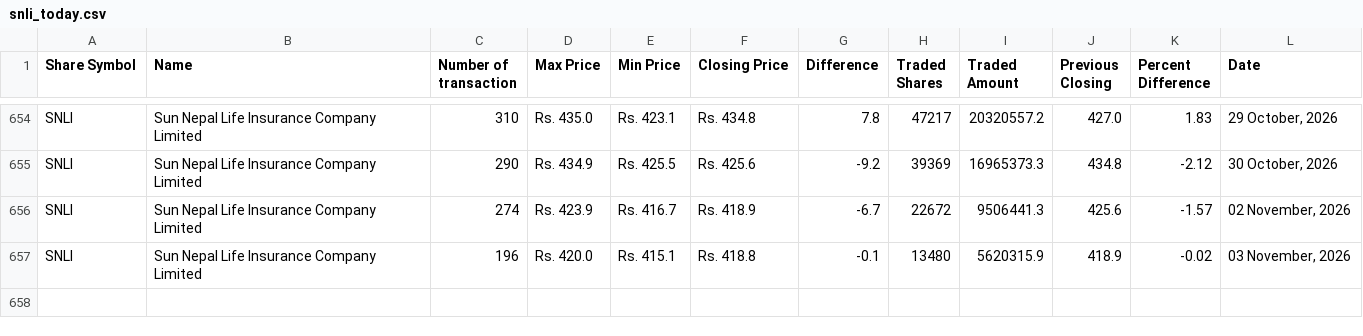
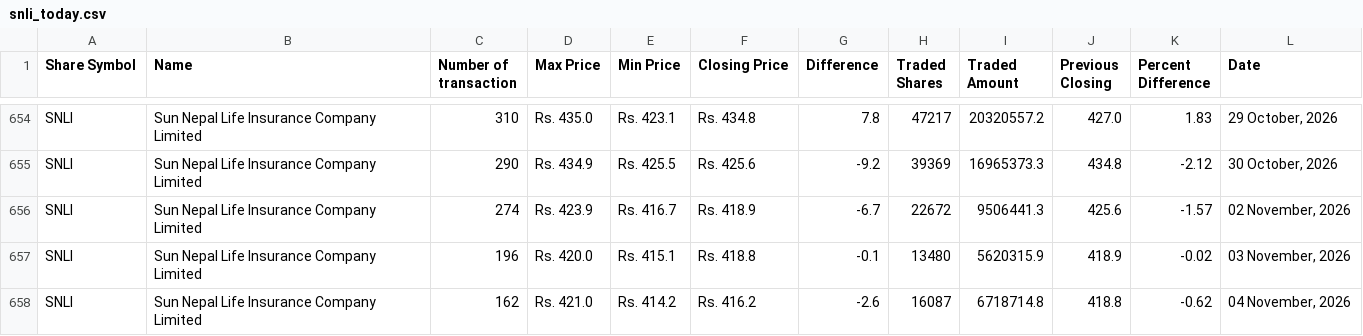
Before and after one commit to neeschal00/nepal-share, a CSV file: ShareData/snli_today.csv, drawn as a sheet; only a part is shown, gaps mark what is left out; the diff names each change by its address in the sheet, - before the commit and + after, or states it on an @@ line.

```diff
--- a/ShareData/snli_today.csv
+++ b/ShareData/snli_today.csv
+row 658: SNLI | Sun Nepal Life Insurance Company Limited | 162 | Rs. 421.0 | Rs. 414.2 | Rs. 416.2 | -2.6 | 16087 | 6718714.8 | 418.8 | -0.62 | 04 November, 2026
```
Also changed, not shown: ShareData/albsl_today.csv, ShareData/mbjc_today.csv, 36 other files.
